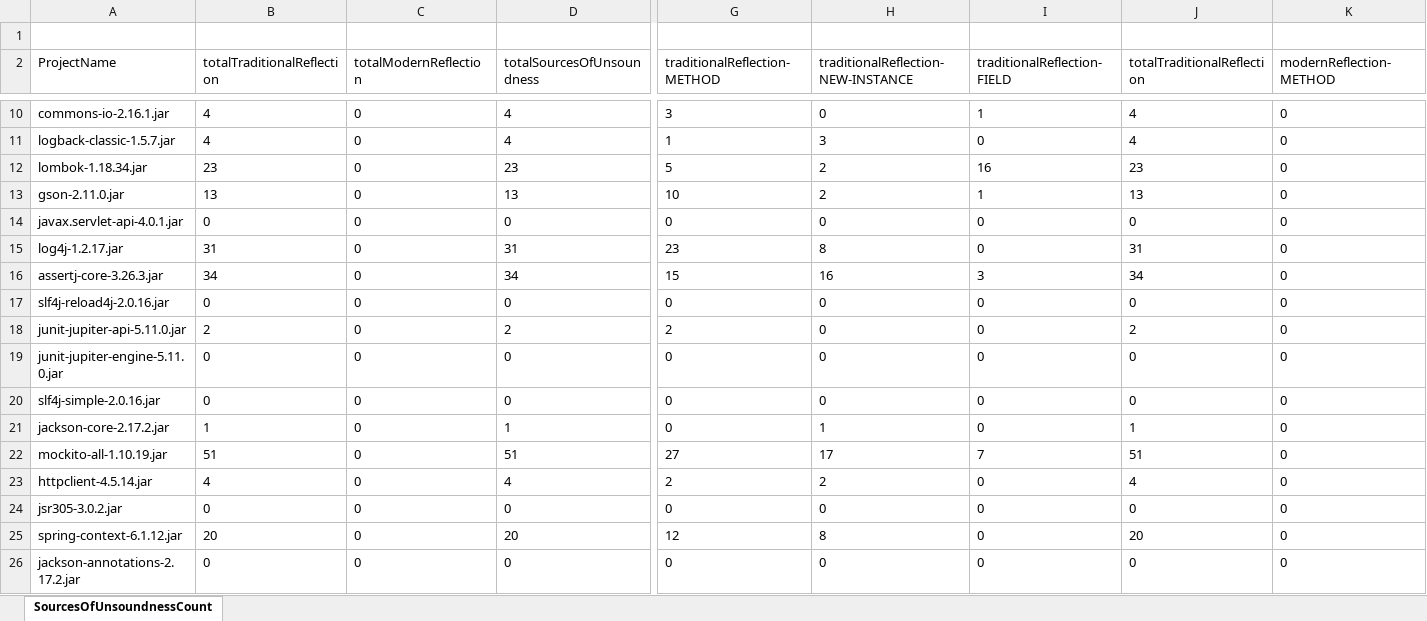
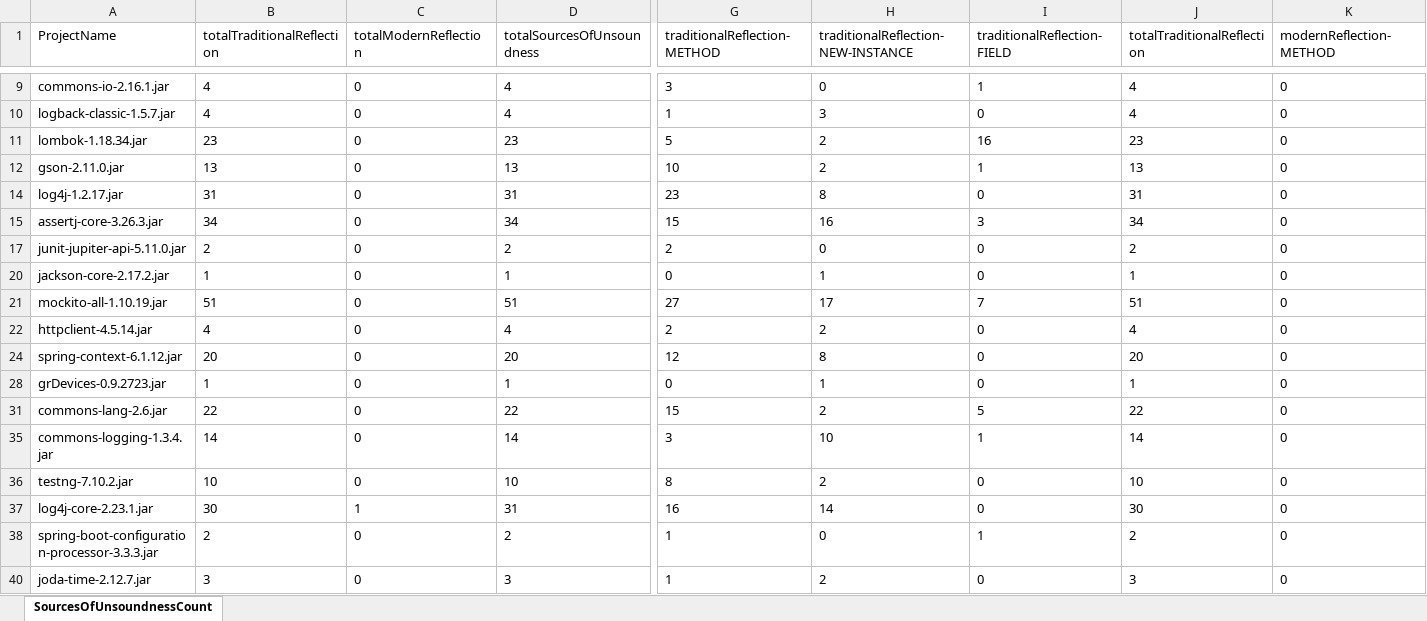
Before and after one commit to shazib78/java-reflection-analyzer, an Excel workbook: src/main/java/de/upb/sse/cutNRun/results/SourcesOfUnsoundnessCount.xlsx, sheet SourcesOfUnsoundnessCount, drawn as a sheet; only a part is shown, gaps mark what is left out; the shorter side is filled out with more unchanged rows; values as stored, in another font and other column widths than the file's, no borders; rows hold the shown columns only; the diff covers the shown part only; the diff names each change by its address in the sheet, - before the commit and + after, or states it on an @@ line.

```diff
--- a/src/main/java/de/upb/sse/cutNRun/results/SourcesOfUnsoundnessCount.xlsx (sheet SourcesOfUnsoundnessCount)
+++ b/src/main/java/de/upb/sse/cutNRun/results/SourcesOfUnsoundnessCount.xlsx (sheet SourcesOfUnsoundnessCount)
-row 1: (empty)
@@ row 14 hidden: javax.servlet-api-4.0.1.jar | 0 | 0 | 0 | 0 | 0 | 0 | 0 | 0 @@
@@ row 17 hidden: slf4j-reload4j-2.0.16.jar | 0 | 0 | 0 | 0 | 0 | 0 | 0 | 0 @@
@@ row 19 hidden: junit-jupiter-engine-5.11.0.jar | 0 | 0 | 0 | 0 | 0 | 0 | 0 | 0 @@
@@ row 20 hidden: slf4j-simple-2.0.16.jar | 0 | 0 | 0 | 0 | 0 | 0 | 0 | 0 @@
@@ row 24 hidden: jsr305-3.0.2.jar | 0 | 0 | 0 | 0 | 0 | 0 | 0 | 0 @@
@@ row 26 hidden: jackson-annotations-2.17.2.jar | 0 | 0 | 0 | 0 | 0 | 0 | 0 | 0 @@
```
Also changed, not shown: 20 hidden or unhidden rows elsewhere in this sheet, src/main/java/de/upb/sse/cutNRun/results/Total_Java_And_NonJava_Projects_Considered.xlsx, 34 other files.
